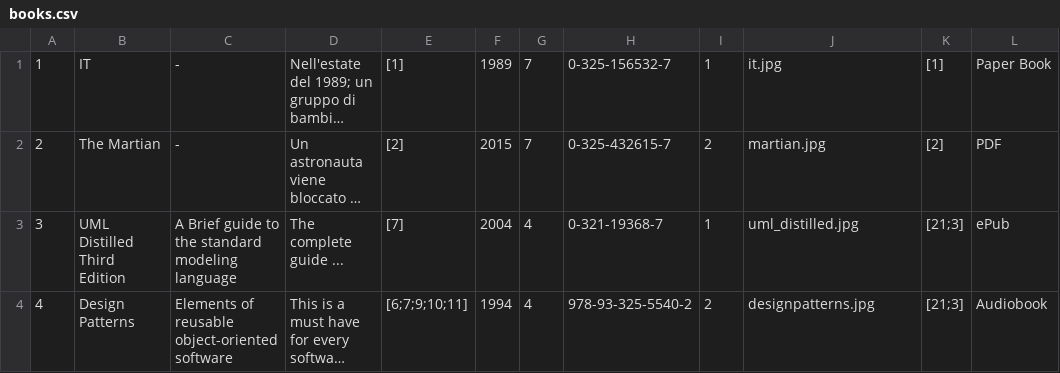
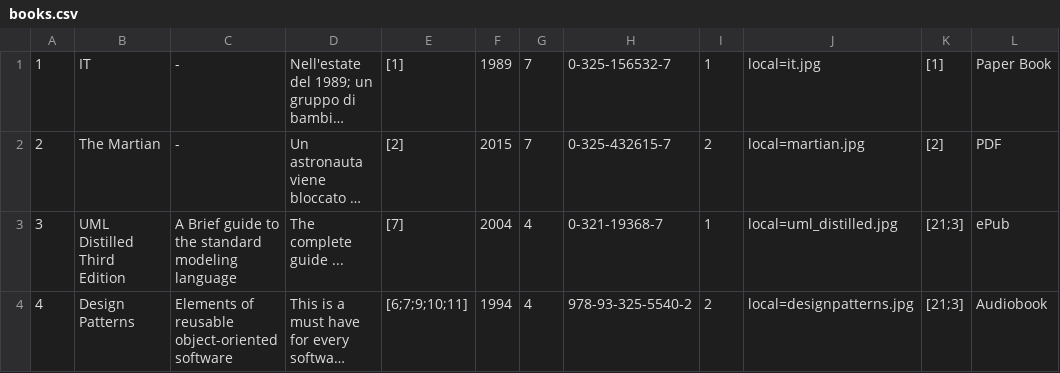
Before and after one commit to cyclonesword/progetto_esame_map, a CSV file: resources/csv/books.csv, drawn as a sheet; long unchanged cells end in …; the diff names each change by its address in the sheet, - before the commit and + after, or states it on an @@ line.

```diff
--- a/resources/csv/books.csv
+++ b/resources/csv/books.csv
-J1: it.jpg
+J1: local=it.jpg
-J2: martian.jpg
+J2: local=martian.jpg
-J3: uml_distilled.jpg
+J3: local=uml_distilled.jpg
-J4: designpatterns.jpg
+J4: local=designpatterns.jpg
```
Also changed, not shown: 17 other files.
